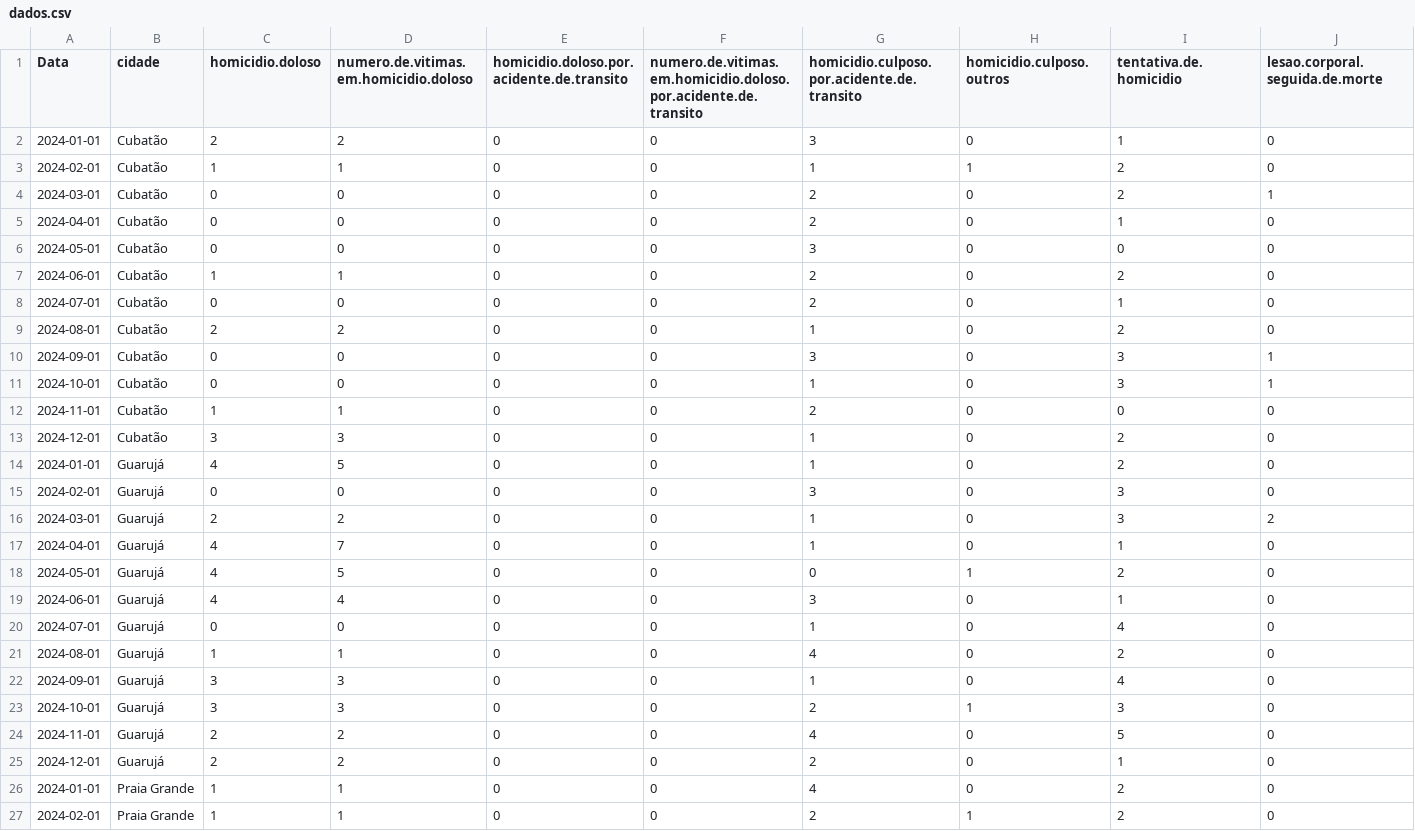
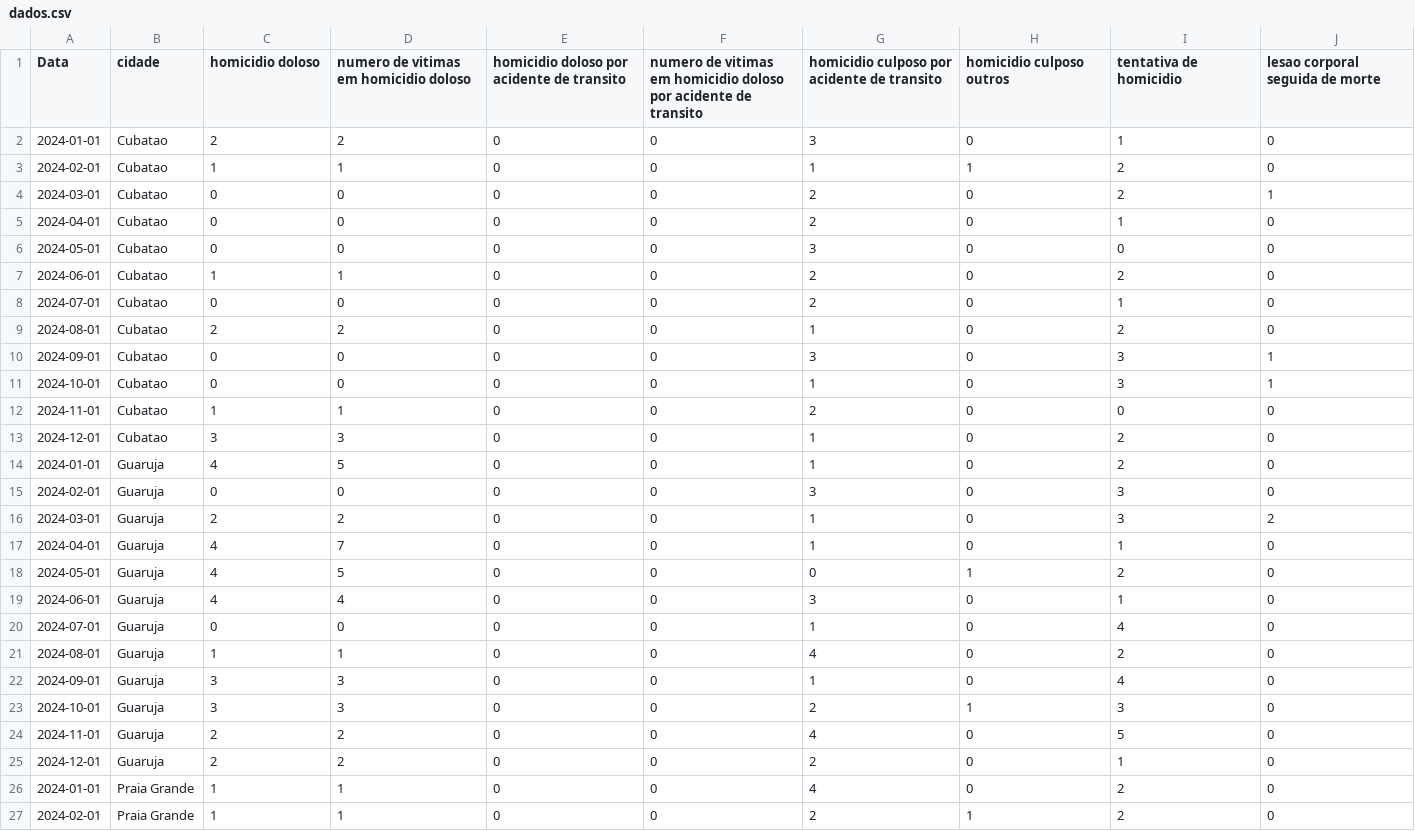
Before and after one commit to patonete/Teoria-do-Aprendizado-Estat-stico, a CSV file: dados.csv, drawn as a sheet; only a part is shown; the diff covers the shown part only; the diff names each change by its address in the sheet, - before the commit and + after, or states it on an @@ line.

```diff
--- a/dados.csv
+++ b/dados.csv
-C1: homicidio.doloso
+C1: homicidio doloso
-D1: numero.de.vitimas.em.homicidio.doloso
+D1: numero de vitimas em homicidio doloso
-E1: homicidio.doloso.por.acidente.de.transito
+E1: homicidio doloso por acidente de transito
-F1: numero.de.vitimas.em.homicidio.doloso.por.acidente.de.transito
+F1: numero de vitimas em homicidio doloso por acidente de transito
-G1: homicidio.culposo.por.acidente.de.transito
+G1: homicidio culposo por acidente de transito
-H1: homicidio.culposo.outros
+H1: homicidio culposo outros
-I1: tentativa.de.homicidio
+I1: tentativa de homicidio
-J1: lesao.corporal.seguida.de.morte
+J1: lesao corporal seguida de morte
-B2:B13 (cidade): Cubatão
+B2:B13 (cidade): Cubatao
-B14:B25 (cidade): Guarujá
+B14:B25 (cidade): Guaruja
```
Also changed, not shown: 4 removed rows and 61 edited cells elsewhere in this file.
